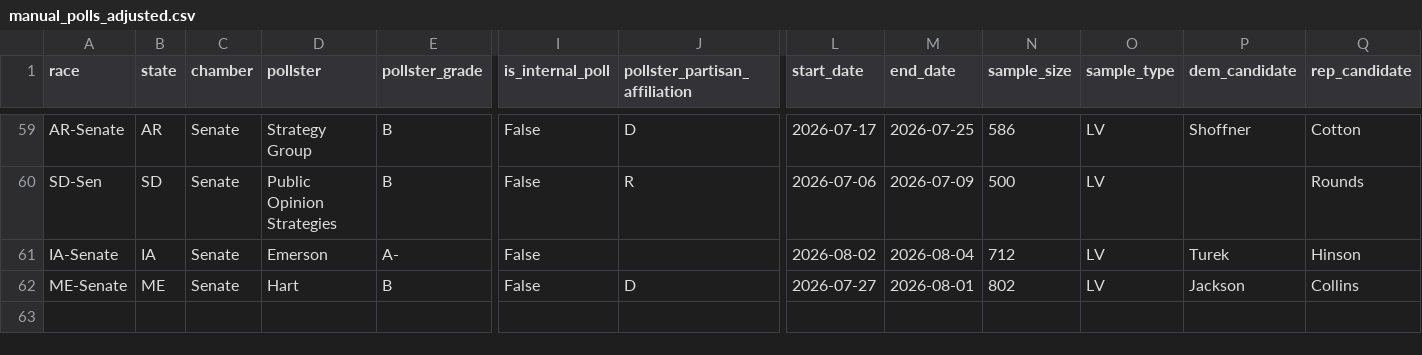
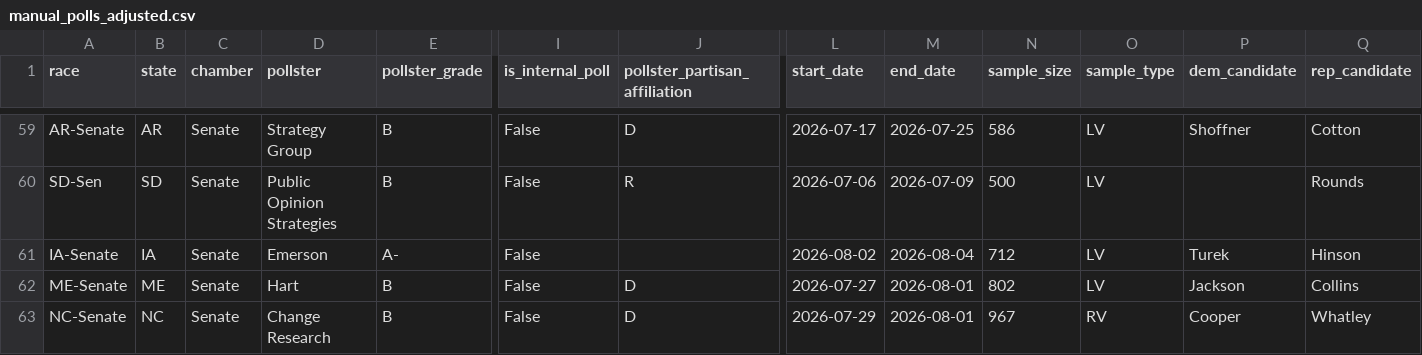
Before and after one commit to benyelin/2026-Senate-Model, a CSV file: inputs/manual_polls_adjusted.csv, drawn as a sheet; only a part is shown, gaps mark what is left out; rows hold the shown columns only; the diff names each change by its address in the sheet, - before the commit and + after, or states it on an @@ line.

```diff
--- a/inputs/manual_polls_adjusted.csv
+++ b/inputs/manual_polls_adjusted.csv
+row 63: NC-Senate | NC | Senate | Change Research | B | False | D | 2026-07-29 | 2026-08-01 | 967 | RV | Cooper | Whatley
```
Also changed, not shown: inputs/race_inputs.before_candidate_quality_framework_option_b_apply.csv, outputs/manual_polls_clean.csv, 16 other files.
